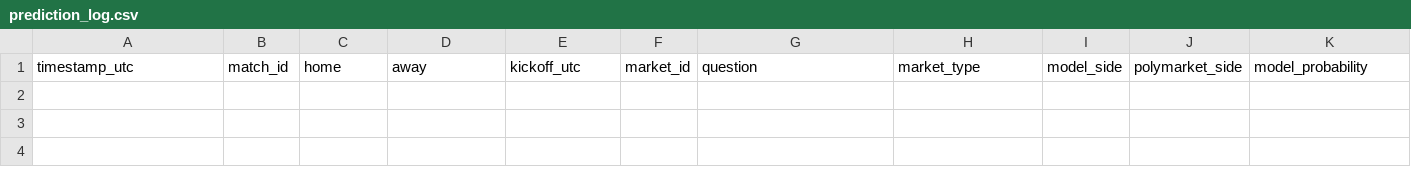
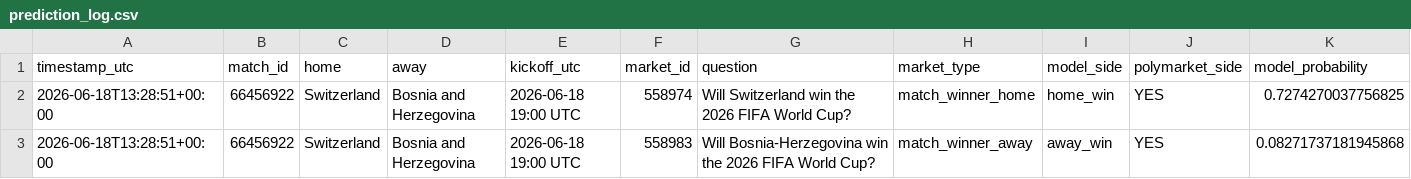
Before and after one commit to fpernett/worldcup_alpha_model, a CSV file: data/prediction_log.csv, drawn as a sheet; only a part is shown; rows hold the shown columns only; the diff names each change by its address in the sheet, - before the commit and + after, or states it on an @@ line.

```diff
--- a/data/prediction_log.csv
+++ b/data/prediction_log.csv
+row 2: 2026-06-18T13:28:51+00:00 | 66456922 | Switzerland | Bosnia and Herzegovina | 2026-06-18 19:00 UTC | 558974 | Will Switzerland win the 2026 FIFA World Cup? | match_winner_home | home_win | YES | 0.7274270037756825
+row 3: 2026-06-18T13:28:51+00:00 | 66456922 | Switzerland | Bosnia and Herzegovina | 2026-06-18 19:00 UTC | 558983 | Will Bosnia-Herzegovina win the 2026 FIFA World Cup? | match_winner_away | away_win | YES | 0.08271737181945868
```
Also changed, not shown: 9 other files.
